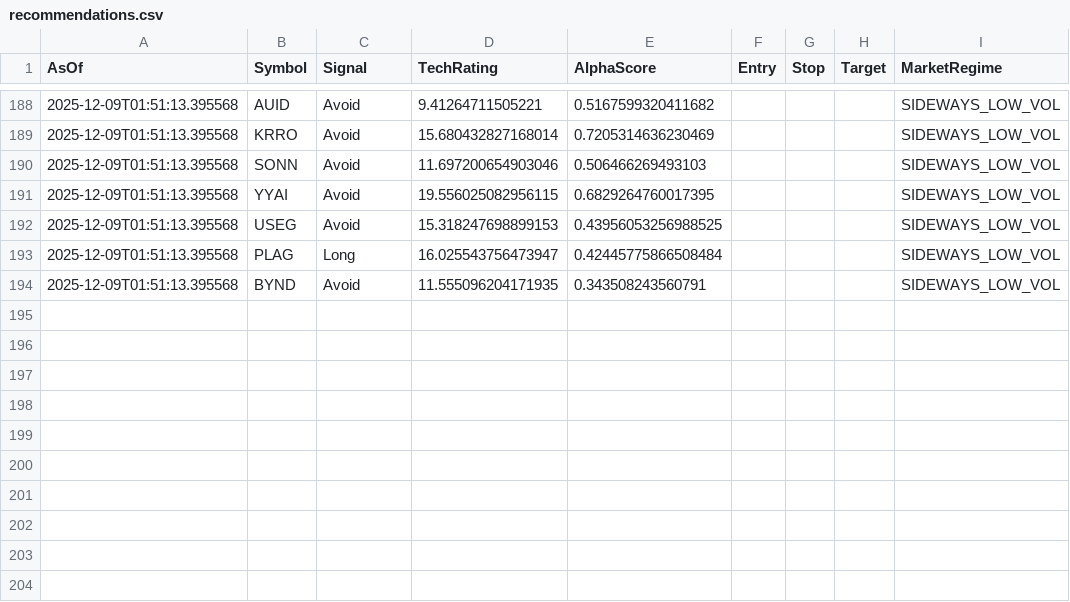
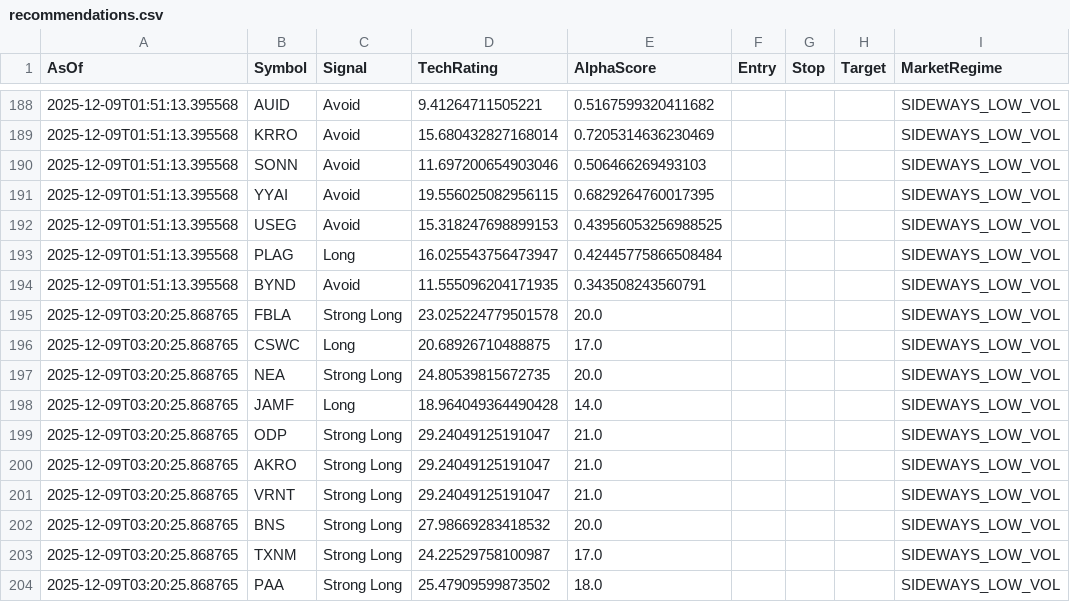
Before and after one commit to HOboGoblin45/technic, a CSV file: logs/recommendations.csv, drawn as a sheet; only a part is shown, gaps mark what is left out.

```diff
--- a/logs/recommendations.csv
+++ b/logs/recommendations.csv
@@ -194 +194,11 @@ AsOf,Symbol,Signal,TechRating,AlphaScore,Entry,Stop,Target,MarketRegime
 2025-12-09T01:51:13.395568,BYND,Avoid,11.555096204171935,0.343508243560791,,,,SIDEWAYS_LOW_VOL
+2025-12-09T03:20:25.868765,FBLA,Strong Long,23.025224779501578,20.0,,,,SIDEWAYS_LOW_VOL
+2025-12-09T03:20:25.868765,CSWC,Long,20.68926710488875,17.0,,,,SIDEWAYS_LOW_VOL
+2025-12-09T03:20:25.868765,NEA,Strong Long,24.80539815672735,20.0,,,,SIDEWAYS_LOW_VOL
+2025-12-09T03:20:25.868765,JAMF,Long,18.964049364490428,14.0,,,,SIDEWAYS_LOW_VOL
+2025-12-09T03:20:25.868765,ODP,Strong Long,29.24049125191047,21.0,,,,SIDEWAYS_LOW_VOL
+2025-12-09T03:20:25.868765,AKRO,Strong Long,29.24049125191047,21.0,,,,SIDEWAYS_LOW_VOL
+2025-12-09T03:20:25.868765,VRNT,Strong Long,29.24049125191047,21.0,,,,SIDEWAYS_LOW_VOL
+2025-12-09T03:20:25.868765,BNS,Strong Long,27.98669283418532,20.0,,,,SIDEWAYS_LOW_VOL
+2025-12-09T03:20:25.868765,TXNM,Strong Long,24.22529758100987,17.0,,,,SIDEWAYS_LOW_VOL
+2025-12-09T03:20:25.868765,PAA,Strong Long,25.47909599873502,18.0,,,,SIDEWAYS_LOW_VOL
```
Also changed, not shown: 1 other file.
